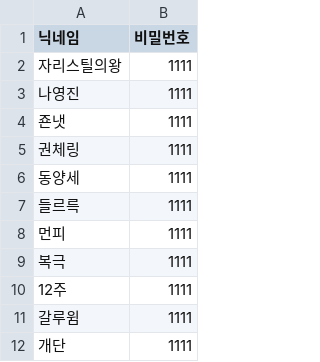
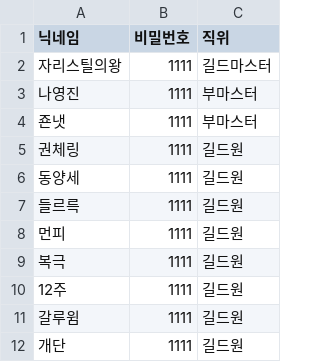
Before and after one commit to qqqppma/maple, a CSV file: guild_user.csv, drawn as a sheet; only a part is shown; the diff names each change by its address in the sheet, - before the commit and + after, or states it on an @@ line.

Commit message:
up

```diff
--- a/guild_user.csv
+++ b/guild_user.csv
+column C (직위), rows 2-12: 길드마스터 | 부마스터 | 부마스터 | 길드원 | 길드원 | 길드원 | 길드원 | 길드원 | 길드원 | 길드원 | 길드원
```
